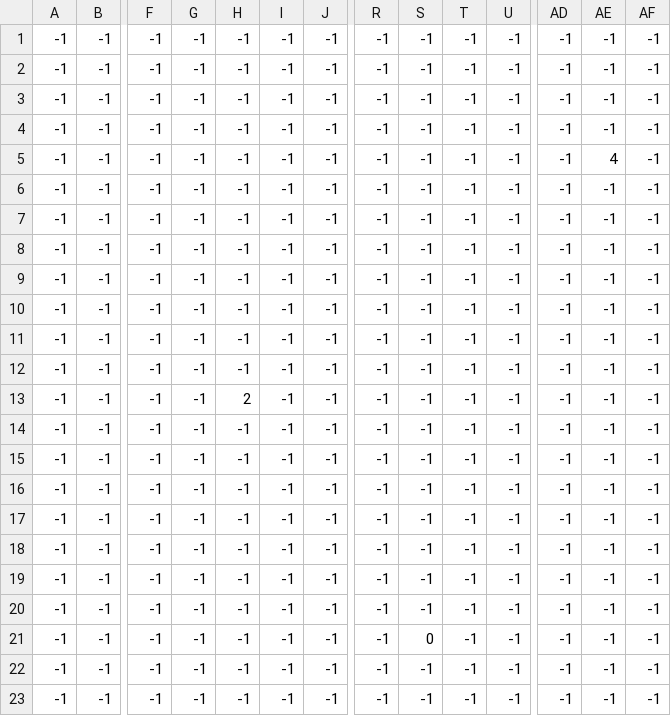
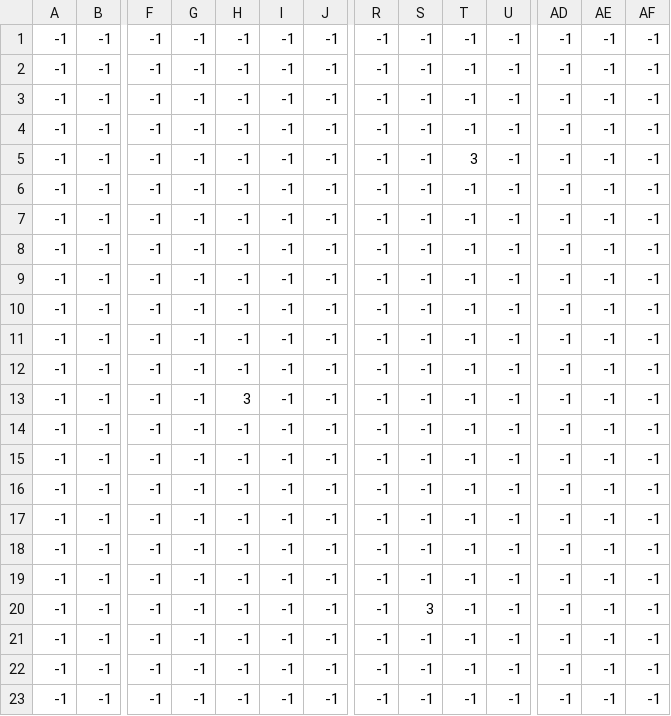
Before and after one commit to WatabeAYumi1018/Palloon, a CSV file: ManagedDxlGame/csv/stage1-3enemy.csv, drawn as a sheet; only a part is shown, gaps mark what is left out; removed rows and columns are numbered as before the commit, all else as after; rows hold the shown columns only; the diff names each change by its address in the sheet, - before the commit and + after, or states it on an @@ line.

```diff
--- a/ManagedDxlGame/csv/stage1-3enemy.csv
+++ b/ManagedDxlGame/csv/stage1-3enemy.csv
-T5: -1
+T5: 3
-AE5: 4
+AE5: -1
-H13: 2
+H13: 3
+row 20: -1 | -1 | -1 | -1 | -1 | -1 | -1 | -1 | 3 | -1 | -1 | -1 | -1 | -1
-row 21: -1 | -1 | -1 | -1 | -1 | -1 | -1 | -1 | 0 | -1 | -1 | -1 | -1 | -1
```
Also changed, not shown: ManagedDxlGame/csv/AnimLoad.csv, 51 other files.
